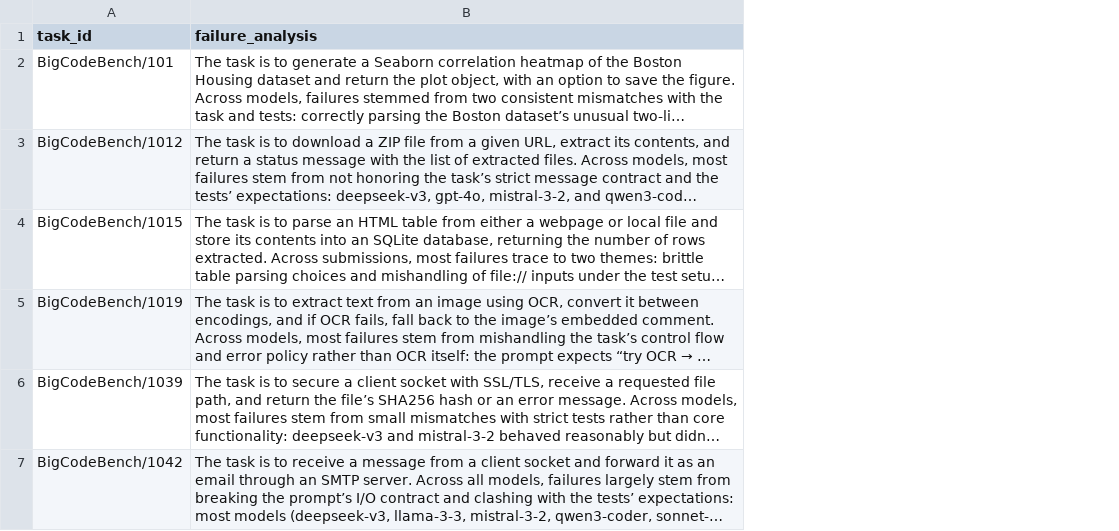
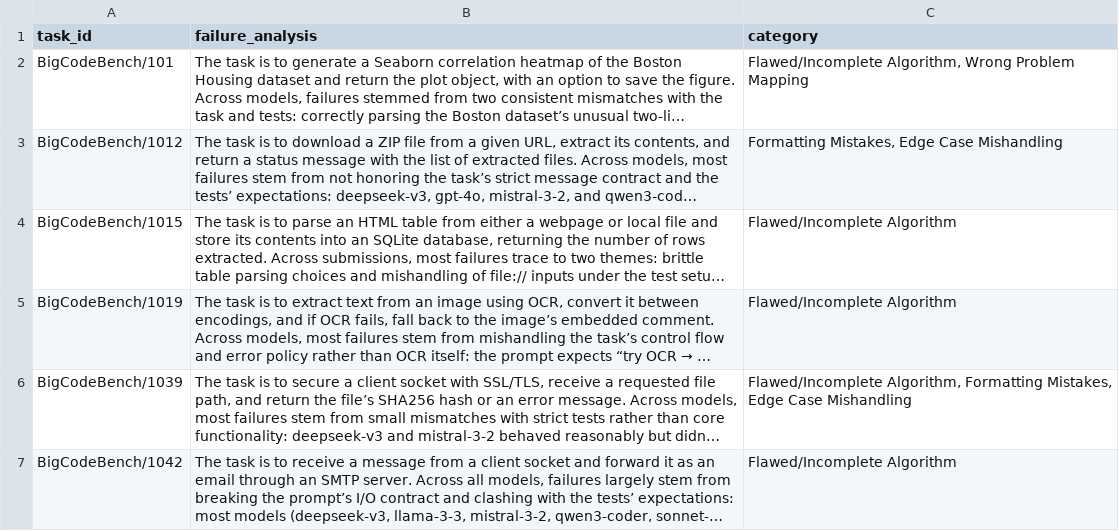
Before and after one commit to breath24/FailureBench, a CSV file: failure-inspection/BCB-Hard.csv, drawn as a sheet; only a part is shown; long unchanged cells end in …; the diff covers the shown part only; the diff names each change by its address in the sheet, - before the commit and + after, or states it on an @@ line.

```diff
--- a/failure-inspection/BCB-Hard.csv
+++ b/failure-inspection/BCB-Hard.csv
+column C (category), rows 2-7: Flawed/Incomplete Algorithm, Wrong Problem Mapping | Formatting Mistakes, Edge Case Mishandling | Flawed/Incomplete Algorithm | Flawed/Incomplete Algorithm | Flawed/Incomplete Algorithm, Formatting Mistakes, Edge Case Mishandling | Flawed/Incomplete Algorithm
```
Also changed, not shown: 1 removed row elsewhere in this file, failure-inspection/HumanEval.csv, failure-inspection/LiveCodeBench.csv, 1 other file.
